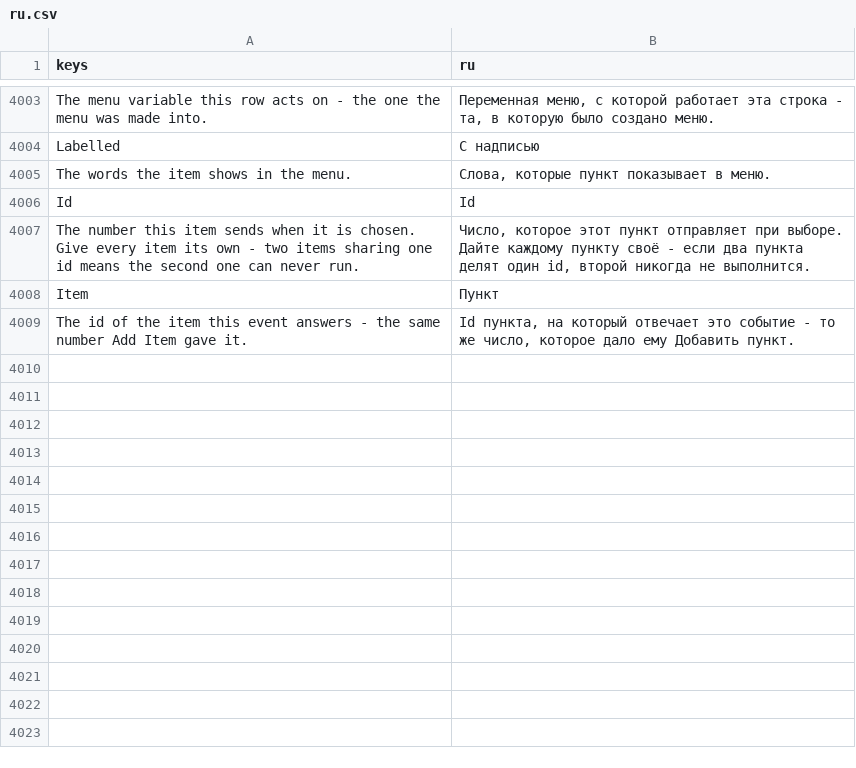
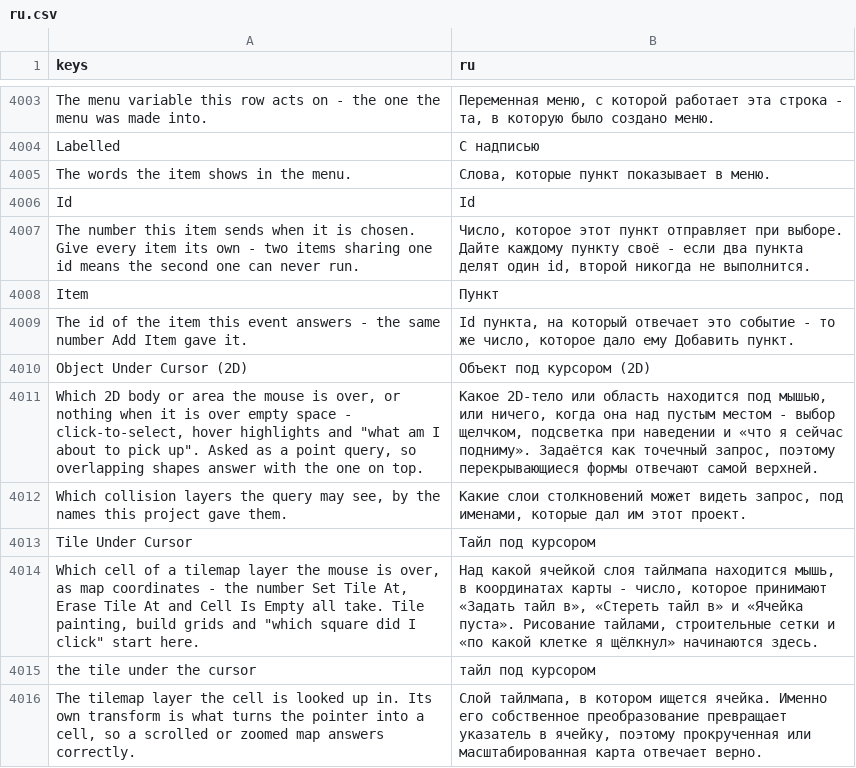
Before and after one commit to SalmanShhh/Godot-EventSheet-Visual-Scripting, a CSV file: addons/eventsheet/translations/ru.csv, drawn as a sheet; only a part is shown, gaps mark what is left out; the diff names each change by its address in the sheet, - before the commit and + after, or states it on an @@ line.

```diff
--- a/addons/eventsheet/translations/ru.csv
+++ b/addons/eventsheet/translations/ru.csv
+row 4010: Object Under Cursor (2D) | Объект под курсором (2D)
+row 4011: Which 2D body or area the mouse is over, or nothing when it is over empty space - click-to-select, hover highlights and "what am I about to pick up". Asked as a point query, so overlapping shapes answer with the one on top. | Какое 2D-тело или область находится под мышью, или ничего, когда она над пустым местом - выбор щелчком, подсветка при наведении и «что я сейчас подниму». Задаётся как точечный запрос, поэтому перекрывающиеся формы отвечают самой верхней.
+row 4012: Which collision layers the query may see, by the names this project gave them. | Какие слои столкновений может видеть запрос, под именами, которые дал им этот проект.
+row 4013: Tile Under Cursor | Тайл под курсором
+row 4014: Which cell of a tilemap layer the mouse is over, as map coordinates - the number Set Tile At, Erase Tile At and Cell Is Empty all take. Tile painting, build grids and "which square did I click" start here. | Над какой ячейкой слоя тайлмапа находится мышь, в координатах карты - число, которое принимают «Задать тайл в», «Стереть тайл в» и «Ячейка пуста». Рисование тайлами, строительные сетки и «по какой клетке я щёлкнул» начинаются здесь.
+row 4015: the tile under the cursor | тайл под курсором
+row 4016: The tilemap layer the cell is looked up in. Its own transform is what turns the pointer into a cell, so a scrolled or zoomed map answers correctly. | Слой тайлмапа, в котором ищется ячейка. Именно его собственное преобразование превращает указатель в ячейку, поэтому прокрученная или масштабированная карта отвечает верно.
```
Also changed, not shown: addons/eventsheet/translations/es.csv, addons/eventsheet/translations/fr.csv, 31 other files.
